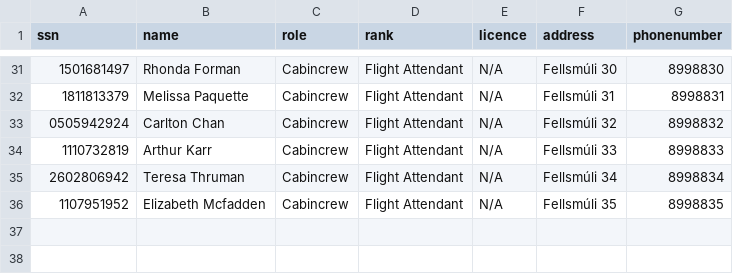
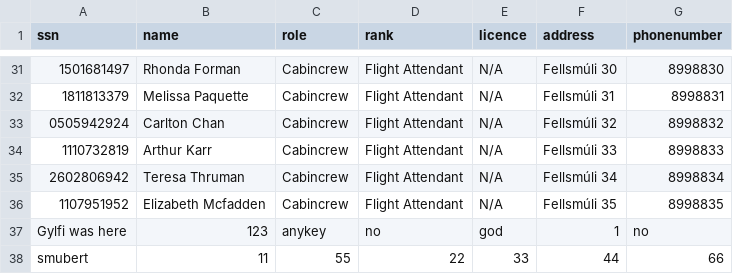
Before and after one commit to noifjalar/NANAIR, a CSV file: csv/Crew.csv, drawn as a sheet; only a part is shown, gaps mark what is left out; the diff names each change by its address in the sheet, - before the commit and + after, or states it on an @@ line.

```diff
--- a/csv/Crew.csv
+++ b/csv/Crew.csv
+row 37: Gylfi was here | 123 | anykey | no | god | 1 | no
+row 38: smubert | 11 | 55 | 22 | 33 | 44 | 66
```
Also changed, not shown: 3 other files.
